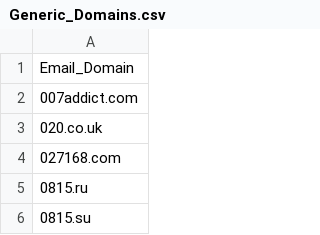
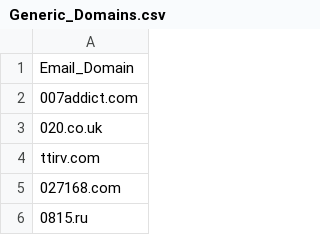
Before and after one commit to sliebert/Generic-Domains, a CSV file: Generic_Domains.csv, drawn as a sheet; only a part is shown; the shorter side is filled out with more unchanged rows.

Commit message:
Update Generic_Domains.csv

```diff
--- a/Generic_Domains.csv
+++ b/Generic_Domains.csv
@@ -3,2 +3,3 @@
 020.co.uk
+ttirv.com
 027168.com
```
